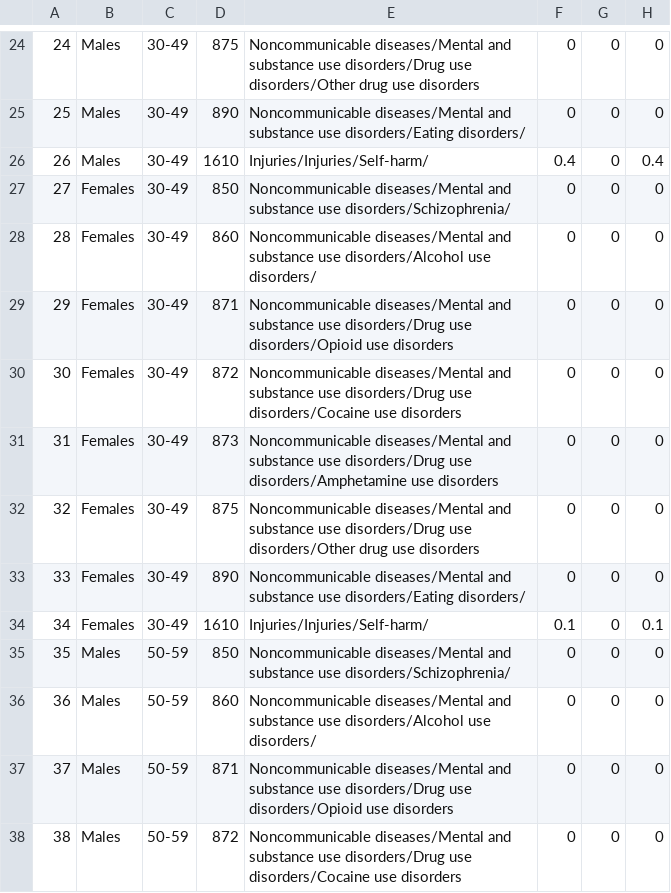
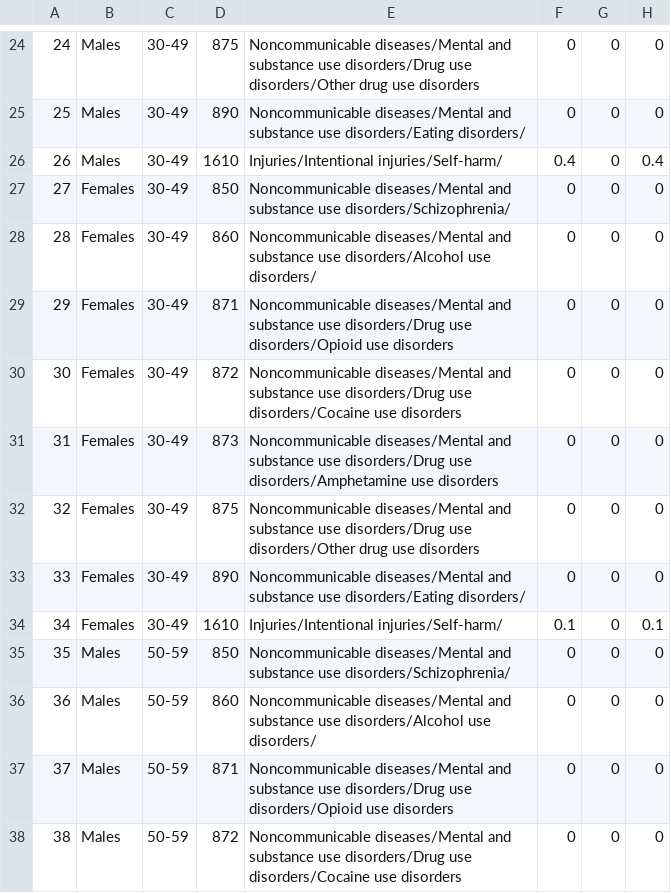
Before and after one commit to nama-gatsuo/Leaves, a CSV file: bin/data/country_sex_age_reason.csv, drawn as a sheet; only a part is shown, gaps mark what is left out; the diff names each change by its address in the sheet, - before the commit and + after, or states it on an @@ line.

```diff
--- a/bin/data/country_sex_age_reason.csv
+++ b/bin/data/country_sex_age_reason.csv
-E26: Injuries/Injuries/Self-harm/
+E26: Injuries/Intentional injuries/Self-harm/
-E34: Injuries/Injuries/Self-harm/
+E34: Injuries/Intentional injuries/Self-harm/
```
Also changed, not shown: 7 other files.
